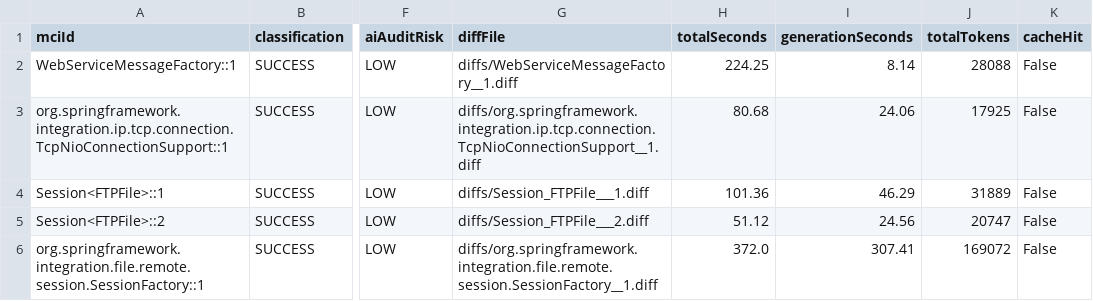
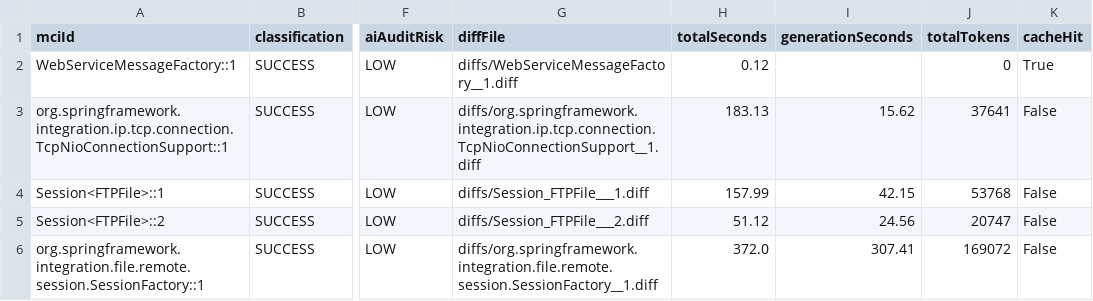
Before and after one commit to gzhao9/CloneDeMocker-v2, a CSV file: data/spring-integration-7.1.1/refactoring/CloneDeMocker+deepseek-chat/refactoring-results.csv, drawn as a sheet; only a part is shown, gaps mark what is left out; the diff names each change by its address in the sheet, - before the commit and + after, or states it on an @@ line.

Commit message:
update data (batch PIT progress: 3/116)

```diff
--- a/data/spring-integration-7.1.1/refactoring/CloneDeMocker+deepseek-chat/refactoring-results.csv
+++ b/data/spring-integration-7.1.1/refactoring/CloneDeMocker+deepseek-chat/refactoring-results.csv
-H2 (totalSeconds): 224.25
+H2 (totalSeconds): 0.12
-I2 (generationSeconds): 8.14
+I2 (generationSeconds): (empty)
-J2 (totalTokens): 28088
+J2 (totalTokens): 0
-K2 (cacheHit): False
+K2 (cacheHit): True
-H3 (totalSeconds): 80.68
+H3 (totalSeconds): 183.13
-I3 (generationSeconds): 24.06
+I3 (generationSeconds): 15.62
-J3 (totalTokens): 17925
+J3 (totalTokens): 37641
-H4 (totalSeconds): 101.36
+H4 (totalSeconds): 157.99
-I4 (generationSeconds): 46.29
+I4 (generationSeconds): 42.15
-J4 (totalTokens): 31889
+J4 (totalTokens): 53768
```
Also changed, not shown: 2 other files.
